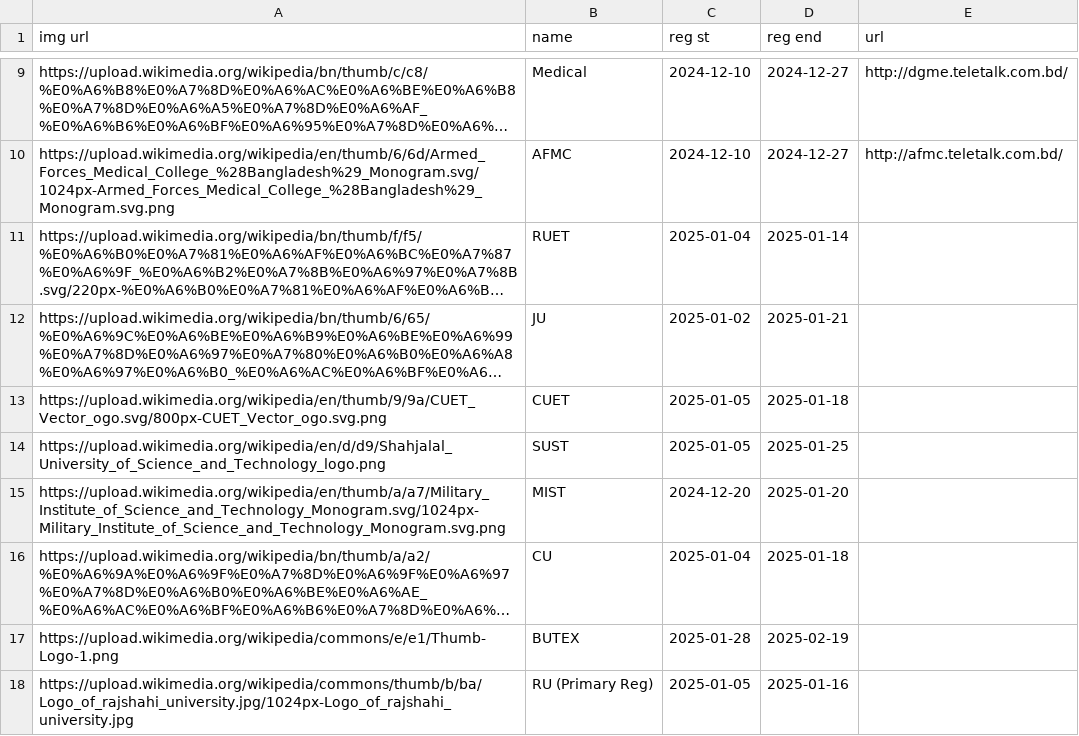
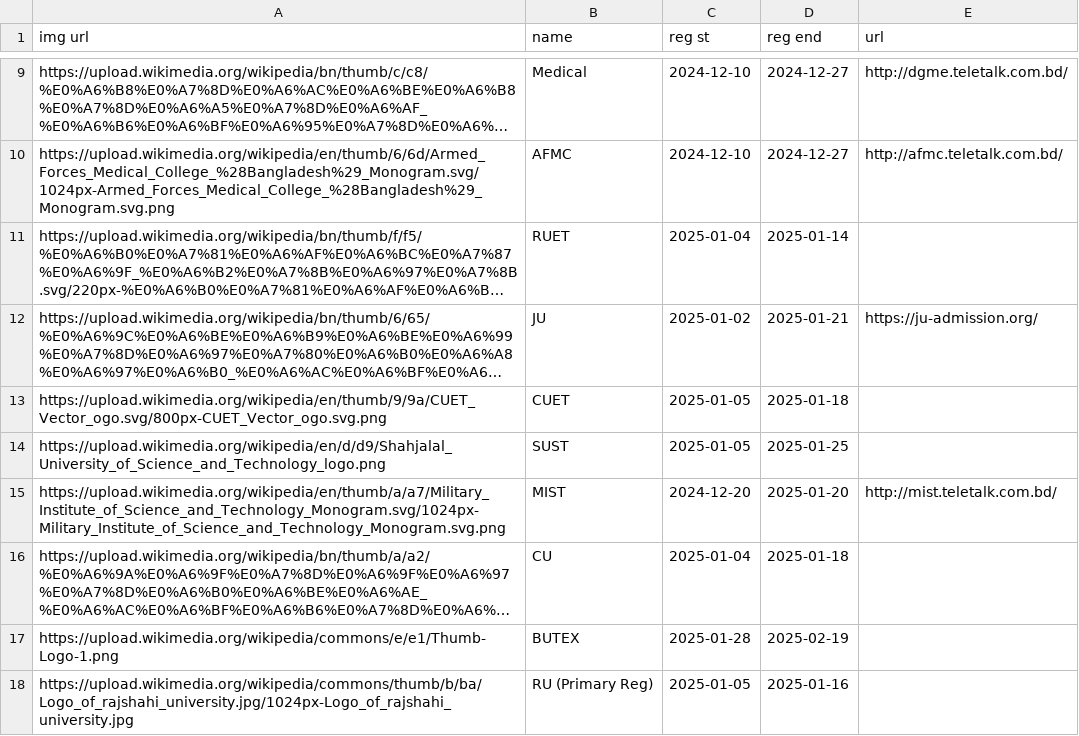
Before and after one commit to rahman-ziad/appdata, a CSV file: reg.csv, drawn as a sheet; only a part is shown, gaps mark what is left out; long unchanged cells end in …; the diff names each change by its address in the sheet, - before the commit and + after, or states it on an @@ line.

Commit message:
Update reg.csv

```diff
--- a/reg.csv
+++ b/reg.csv
-E12 (url): (empty)
+E12 (url): https://ju-admission.org/
-E15 (url): (empty)
+E15 (url): http://mist.teletalk.com.bd/
```
